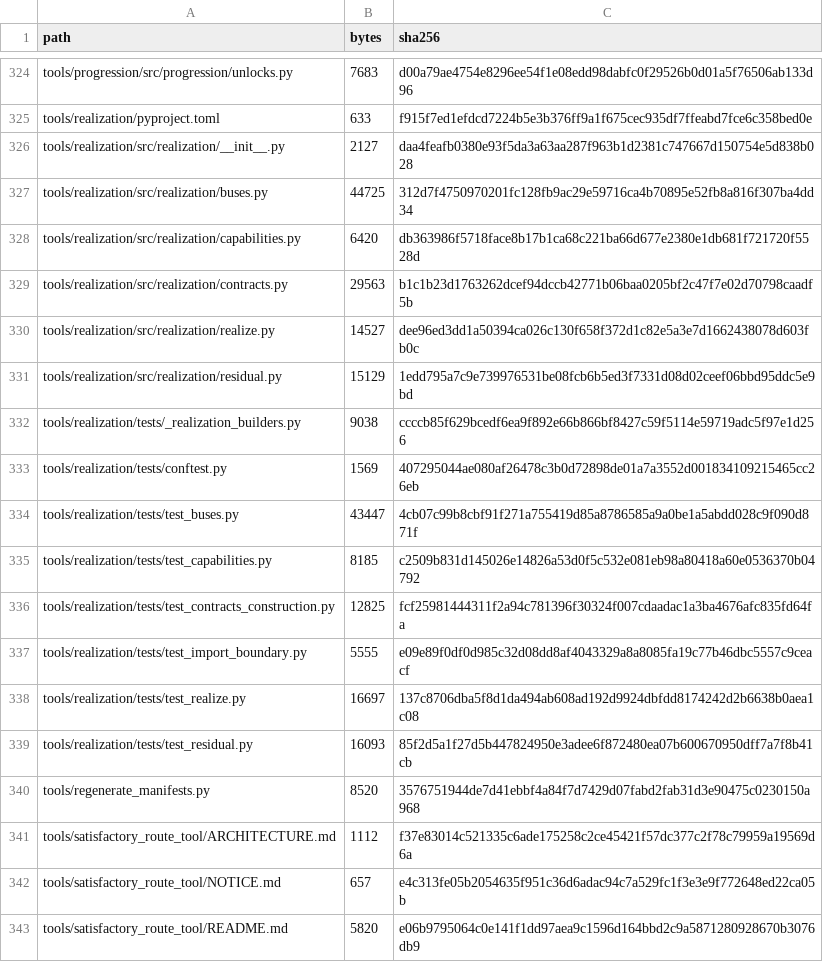
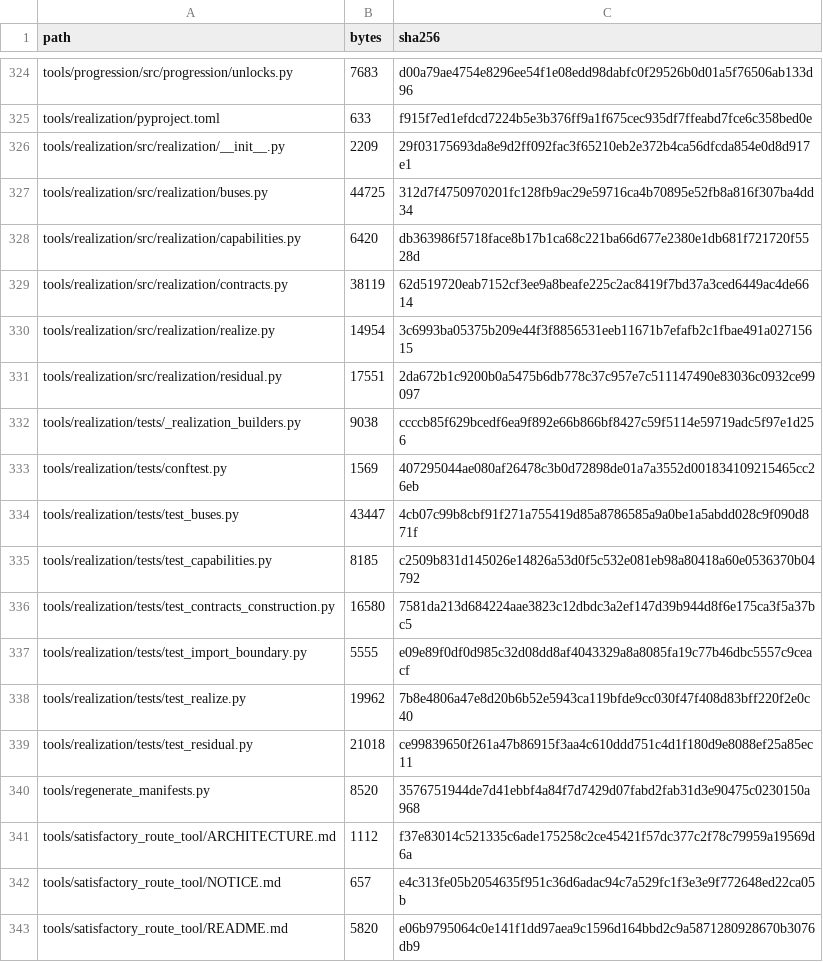
Before and after one commit to GMcDowellJr/satisfactory_progression_planner, a CSV file: REPO_MANIFEST.csv, drawn as a sheet; only a part is shown, gaps mark what is left out.

Commit message:
Regenerate manifests: the stock-basis coverage criterion
Seven files moved: realization/{contracts,residual,realize,__init__}.py and
tools/realization/tests/test_{contracts_construction,residual,realize}.py.

Written after the two commits it covers and verified with --check afterwards.

```diff
--- a/REPO_MANIFEST.csv
+++ b/REPO_MANIFEST.csv
@@ -325,8 +325,8 @@ tools/progression/src/progression/unlocks.py,7683,d00a79ae4754e8296ee54f1e08edd9
 tools/realization/pyproject.toml,633,f915f7ed1efdcd7224b5e3b376ff9a1f675cec935df7ffeabd7fce6c358bed0e
-tools/realization/src/realization/__init__.py,2127,daa4feafb0380e93f5da3a63aa287f963b1d2381c747667d150754e5d838b028
+tools/realization/src/realization/__init__.py,2209,29f03175693da8e9d2ff092fac3f65210eb2e372b4ca56dfcda854e0d8d917e1
 tools/realization/src/realization/buses.py,44725,312d7f4750970201fc128fb9ac29e59716ca4b70895e52fb8a816f307ba4dd34
 tools/realization/src/realization/capabilities.py,6420,db363986f5718face8b17b1ca68c221ba66d677e2380e1db681f721720f5528d
-tools/realization/src/realization/contracts.py,29563,b1c1b23d1763262dcef94dccb42771b06baa0205bf2c47f7e02d70798caadf5b
-tools/realization/src/realization/realize.py,14527,dee96ed3dd1a50394ca026c130f658f372d1c82e5a3e7d1662438078d603fb0c
-tools/realization/src/realization/residual.py,15129,1edd795a7c9e739976531be08fcb6b5ed3f7331d08d02ceef06bbd95ddc5e9bd
+tools/realization/src/realization/contracts.py,38119,62d519720eab7152cf3ee9a8beafe225c2ac8419f7bd37a3ced6449ac4de6614
+tools/realization/src/realization/realize.py,14954,3c6993ba05375b209e44f3f8856531eeb11671b7efafb2c1fbae491a02715615
+tools/realization/src/realization/residual.py,17551,2da672b1c9200b0a5475b6db778c37c957e7c511147490e83036c0932ce99097
 tools/realization/tests/_realization_builders.py,9038,ccccb85f629bcedf6ea9f892e66b866bf8427c59f5114e59719adc5f97e1d256
@@ -335,6 +335,6 @@ tools/realization/tests/test_buses.py,43447,4cb07c99b8cbf91f271a755419d85a878658
 tools/realization/tests/test_capabilities.py,8185,c2509b831d145026e14826a53d0f5c532e081eb98a80418a60e0536370b04792
-tools/realization/tests/test_contracts_construction.py,12825,fcf25981444311f2a94c781396f30324f007cdaadac1a3ba4676afc835fd64fa
+tools/realization/tests/test_contracts_construction.py,16580,7581da213d684224aae3823c12dbdc3a2ef147d39b944d8f6e175ca3f5a37bc5
 tools/realization/tests/test_import_boundary.py,5555,e09e89f0df0d985c32d08dd8af4043329a8a8085fa19c77b46dbc5557c9ceacf
-tools/realization/tests/test_realize.py,16697,137c8706dba5f8d1da494ab608ad192d9924dbfdd8174242d2b6638b0aea1c08
-tools/realization/tests/test_residual.py,16093,85f2d5a1f27d5b447824950e3adee6f872480ea07b600670950dff7a7f8b41cb
+tools/realization/tests/test_realize.py,19962,7b8e4806a47e8d20b6b52e5943ca119bfde9cc030f47f408d83bff220f2e0c40
+tools/realization/tests/test_residual.py,21018,ce99839650f261a47b86915f3aa4c610ddd751c4d1f180d9e8088ef25a85ec11
 tools/regenerate_manifests.py,8520,3576751944de7d41ebbf4a84f7d7429d07fabd2fab31d3e90475c0230150a968
```
